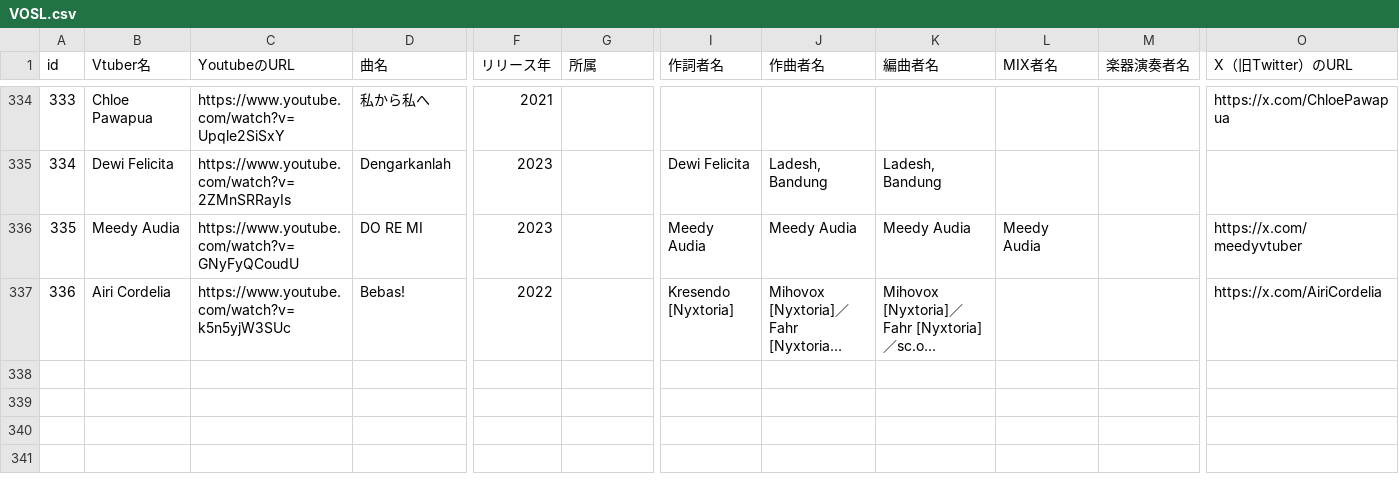
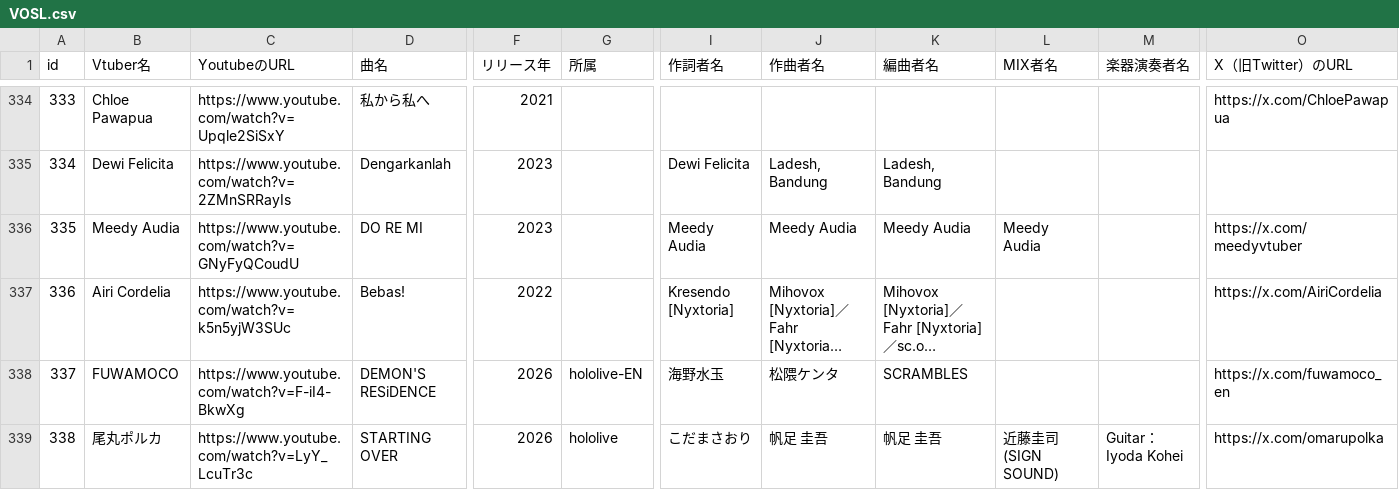
Before and after one commit to take8jp/vosl, a CSV file: csv/VOSL.csv, drawn as a sheet; only a part is shown, gaps mark what is left out; long unchanged cells end in …; rows hold the shown columns only; the diff covers the shown part only; the diff names each change by its address in the sheet, - before the commit and + after, or states it on an @@ line.

Commit message:
csv更新

```diff
--- a/csv/VOSL.csv
+++ b/csv/VOSL.csv
+row 338: 337 | FUWAMOCO | https://www.youtube.com/watch?v=F-iI4-BkwXg | DEMON'S RESiDENCE | 2026 | hololive-EN | 海野水玉 | 松隈ケンタ | SCRAMBLES |  |  | https://x.com/fuwamoco_en
+row 339: 338 | 尾丸ポルカ | https://www.youtube.com/watch?v=LyY_LcuTr3c | STARTING OVER | 2026 | hololive | こだまさおり | 帆足 圭吾 | 帆足 圭吾 | 近藤圭司(SIGN SOUND) | Guitar：Iyoda Kohei | https://x.com/omarupolka
```
Also changed, not shown: 2 added rows and 5 edited cells elsewhere in this file.
